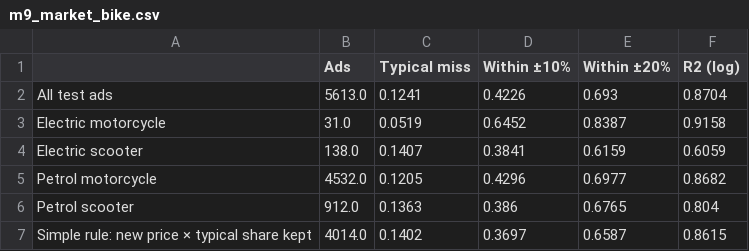
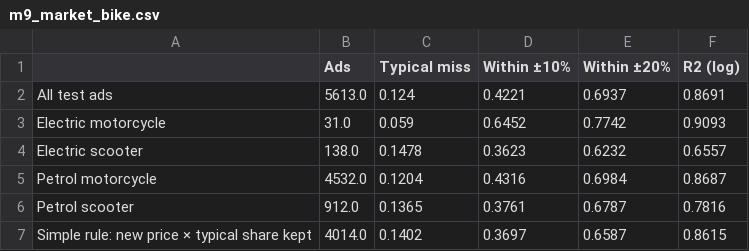
Before and after one commit to SAMURAI-75/resaleiq-used-vehicle-price, a CSV file: docs/figures/colab/m9_market_bike.csv, drawn as a sheet.

```diff
--- a/docs/figures/colab/m9_market_bike.csv
+++ b/docs/figures/colab/m9_market_bike.csv
@@ -1,7 +1,7 @@
 ,Ads,Typical miss,Within ±10%,Within ±20%,R2 (log)
-All test ads,5613.0,0.1241,0.4226,0.693,0.8704
-  Electric motorcycle,31.0,0.0519,0.6452,0.8387,0.9158
-  Electric scooter,138.0,0.1407,0.3841,0.6159,0.6059
-  Petrol motorcycle,4532.0,0.1205,0.4296,0.6977,0.8682
-  Petrol scooter,912.0,0.1363,0.386,0.6765,0.804
+All test ads,5613.0,0.124,0.4221,0.6937,0.8691
+  Electric motorcycle,31.0,0.059,0.6452,0.7742,0.9093
+  Electric scooter,138.0,0.1478,0.3623,0.6232,0.6557
+  Petrol motorcycle,4532.0,0.1204,0.4316,0.6984,0.8687
+  Petrol scooter,912.0,0.1365,0.3761,0.6787,0.7816
 Simple rule: new price × typical share kept,4014.0,0.1402,0.3697,0.6587,0.8615
```
Also changed, not shown: docs/figures/colab/m9_market_car.csv, 2 other files.
